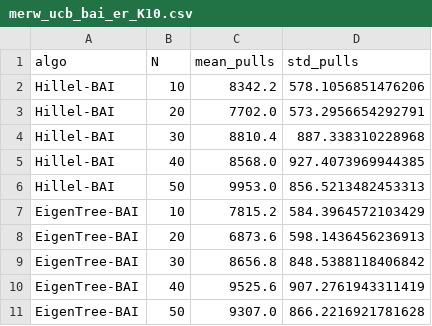
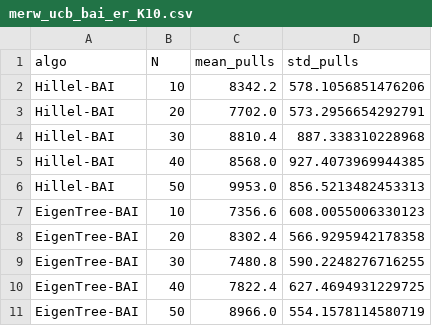
Before and after one commit to SalvatoreRastelli/paper_template, a CSV file: paper/data/merw_ucb_bai_er_K10.csv, drawn as a sheet.

```diff
--- a/paper/data/merw_ucb_bai_er_K10.csv
+++ b/paper/data/merw_ucb_bai_er_K10.csv
@@ -6,6 +6,6 @@ Hillel-BAI,40,8568.0,927.4073969944385
 Hillel-BAI,50,9953.0,856.5213482453313
-EigenTree-BAI,10,7815.2,584.3964572103429
-EigenTree-BAI,20,6873.6,598.1436456236913
-EigenTree-BAI,30,8656.8,848.5388118406842
-EigenTree-BAI,40,9525.6,907.2761943311419
-EigenTree-BAI,50,9307.0,866.2216921781628
+EigenTree-BAI,10,7356.6,608.0055006330123
+EigenTree-BAI,20,8302.4,566.9295942178358
+EigenTree-BAI,30,7480.8,590.2248276716255
+EigenTree-BAI,40,7822.4,627.4694931229725
+EigenTree-BAI,50,8966.0,554.1578114580719
```
Also changed, not shown: 5 other files.
